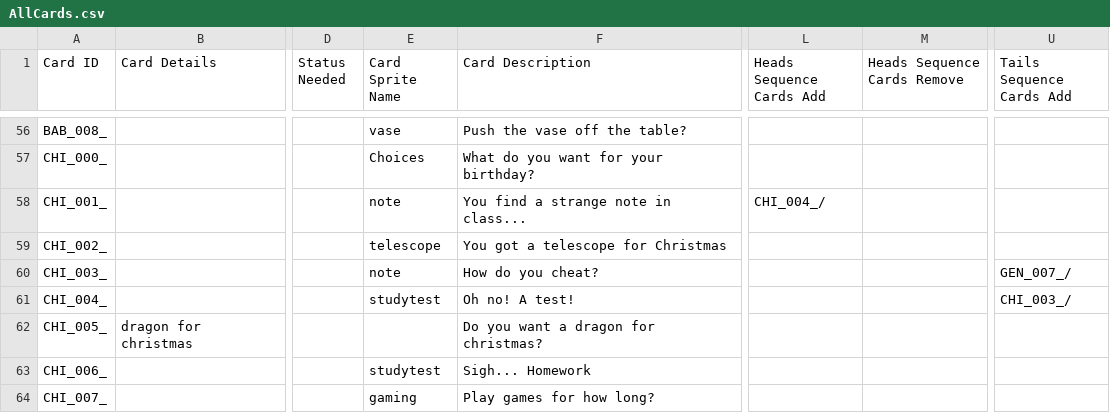
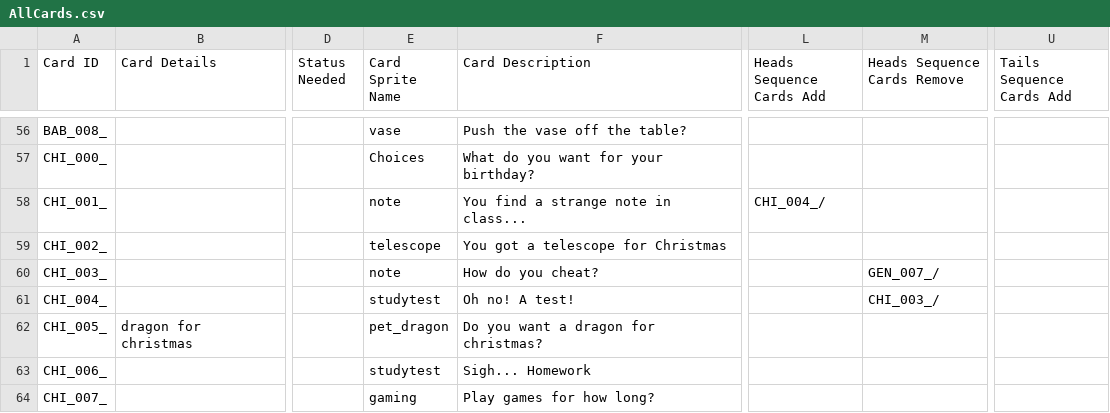
Before and after one commit to PsychoNudalz/BenBonkJam, a CSV file: Assets/Resources/Data/AllCards.csv, drawn as a sheet; only a part is shown, gaps mark what is left out; the diff covers the shown part only; the diff names each change by its address in the sheet, - before the commit and + after, or states it on an @@ line.

Commit message:
Anson: fixed Card Handler

```diff
--- a/Assets/Resources/Data/AllCards.csv
+++ b/Assets/Resources/Data/AllCards.csv
-M60 (Heads Sequence Cards Remove): (empty)
+M60 (Heads Sequence Cards Remove): GEN_007_/
-U60 (Tails Sequence Cards Add): GEN_007_/
+U60 (Tails Sequence Cards Add): (empty)
-M61 (Heads Sequence Cards Remove): (empty)
+M61 (Heads Sequence Cards Remove): CHI_003_/
-U61 (Tails Sequence Cards Add): CHI_003_/
+U61 (Tails Sequence Cards Add): (empty)
-E62 (Card Sprite Name): (empty)
+E62 (Card Sprite Name): pet_dragon
```
Also changed, not shown: 41 edited cells elsewhere in this file, 7 other files.
